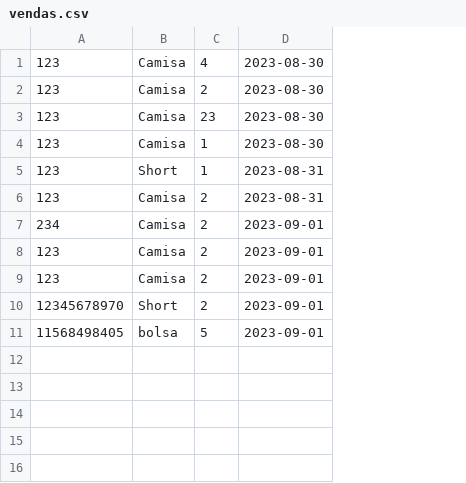
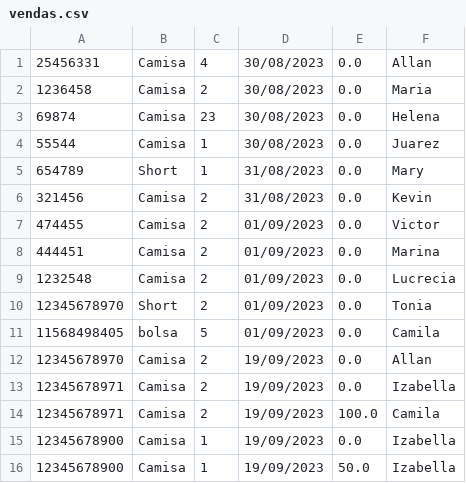
Before and after one commit to marinascalbq/GestorComercial, a CSV file: GesCom/vendas.csv, drawn as a sheet; removed rows and columns are numbered as before the commit, all else as after; the diff names each change by its address in the sheet, - before the commit and + after, or states it on an @@ line.

```diff
--- a/GesCom/vendas.csv
+++ b/GesCom/vendas.csv
-column A, rows 1-11: 123 | 123 | 123 | 123 | 123 | 123 | 234 | 123 | 123 | 12345678970 | 11568498405
+column A, rows 1-11: 25456331 | 1236458 | 69874 | 55544 | 654789 | 321456 | 474455 | 444451 | 1232548 | 12345678970 | 11568498405
-column D, rows 1-11: 2023-08-30 | 2023-08-30 | 2023-08-30 | 2023-08-30 | 2023-08-31 | 2023-08-31 | 2023-09-01 | 2023-09-01 | 2023-09-01 | 2023-09-01 | 2023-09-01
+column D, rows 1-11: 30/08/2023 | 30/08/2023 | 30/08/2023 | 30/08/2023 | 31/08/2023 | 31/08/2023 | 01/09/2023 | 01/09/2023 | 01/09/2023 | 01/09/2023 | 01/09/2023
+column E, rows 1-11: all 0.0
+column F, rows 1-11: Allan | Maria | Helena | Juarez | Mary | Kevin | Victor | Marina | Lucrecia | Tonia | Camila
+row 12: 12345678970 | Camisa | 2 | 19/09/2023 | 0.0 | Allan
+row 13: 12345678971 | Camisa | 2 | 19/09/2023 | 0.0 | Izabella
+row 14: 12345678971 | Camisa | 2 | 19/09/2023 | 100.0 | Camila
+row 15: 12345678900 | Camisa | 1 | 19/09/2023 | 0.0 | Izabella
+row 16: 12345678900 | Camisa | 1 | 19/09/2023 | 50.0 | Izabella
```
Also changed, not shown: GesCom/clientes.csv, 17 other files.
